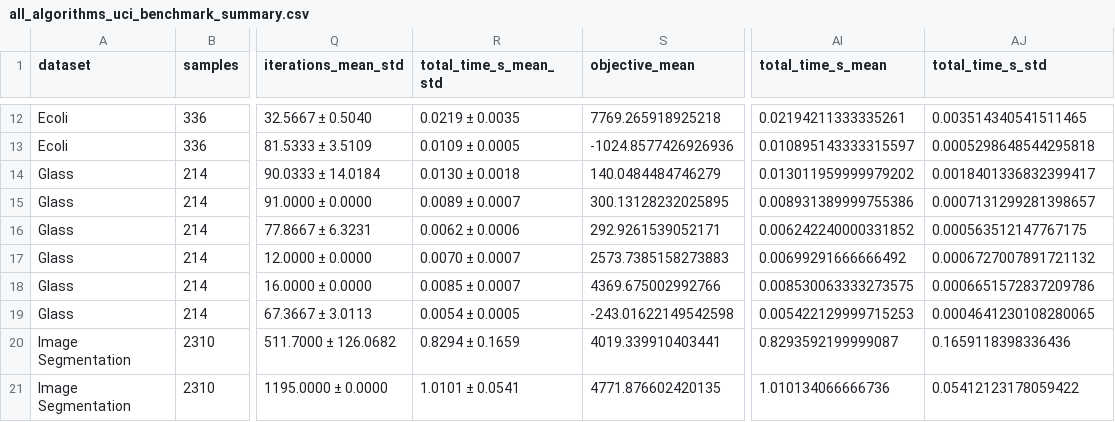
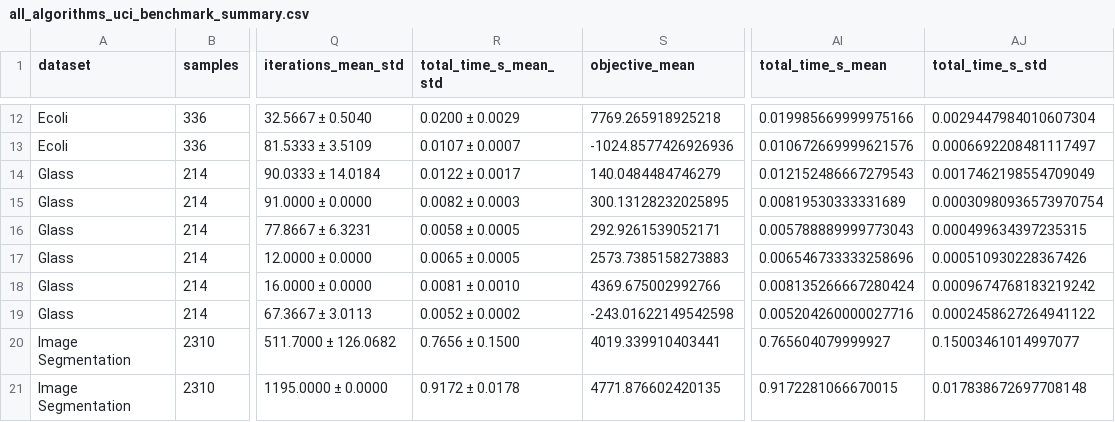
Before and after one commit to mark-0polo/DA_FCM, a CSV file: results/all_algorithms_uci_benchmark_summary.csv, drawn as a sheet; only a part is shown, gaps mark what is left out; the diff covers the shown part only; the diff names each change by its address in the sheet, - before the commit and + after, or states it on an @@ line.

```diff
--- a/results/all_algorithms_uci_benchmark_summary.csv
+++ b/results/all_algorithms_uci_benchmark_summary.csv
-R12 (total_time_s_mean_std): 0.0219 ± 0.0035
+R12 (total_time_s_mean_std): 0.0200 ± 0.0029
-AI12 (total_time_s_mean): 0.02194211333335261
+AI12 (total_time_s_mean): 0.019985669999975166
-AJ12 (total_time_s_std): 0.003514340541511465
+AJ12 (total_time_s_std): 0.0029447984010607304
-R13 (total_time_s_mean_std): 0.0109 ± 0.0005
+R13 (total_time_s_mean_std): 0.0107 ± 0.0007
-AI13 (total_time_s_mean): 0.010895143333315597
+AI13 (total_time_s_mean): 0.010672669999621576
-AJ13 (total_time_s_std): 0.0005298648544295818
+AJ13 (total_time_s_std): 0.0006692208481117497
-R14 (total_time_s_mean_std): 0.0130 ± 0.0018
+R14 (total_time_s_mean_std): 0.0122 ± 0.0017
-AI14 (total_time_s_mean): 0.013011959999979202
+AI14 (total_time_s_mean): 0.012152486667279543
-AJ14 (total_time_s_std): 0.0018401336832399417
+AJ14 (total_time_s_std): 0.0017462198554709049
-R15 (total_time_s_mean_std): 0.0089 ± 0.0007
+R15 (total_time_s_mean_std): 0.0082 ± 0.0003
-AI15 (total_time_s_mean): 0.008931389999755386
+AI15 (total_time_s_mean): 0.00819530333331689
-AJ15 (total_time_s_std): 0.0007131299281398657
+AJ15 (total_time_s_std): 0.00030980936573970754
-R16 (total_time_s_mean_std): 0.0062 ± 0.0006
+R16 (total_time_s_mean_std): 0.0058 ± 0.0005
-AI16 (total_time_s_mean): 0.006242240000331852
+AI16 (total_time_s_mean): 0.005788889999773043
-AJ16 (total_time_s_std): 0.000563512147767175
+AJ16 (total_time_s_std): 0.000499634397235315
-R17 (total_time_s_mean_std): 0.0070 ± 0.0007
+R17 (total_time_s_mean_std): 0.0065 ± 0.0005
-AI17 (total_time_s_mean): 0.00699291666666492
+AI17 (total_time_s_mean): 0.006546733333258696
-AJ17 (total_time_s_std): 0.0006727007891721132
+AJ17 (total_time_s_std): 0.000510930228367426
-R18 (total_time_s_mean_std): 0.0085 ± 0.0007
+R18 (total_time_s_mean_std): 0.0081 ± 0.0010
-AI18 (total_time_s_mean): 0.008530063333273575
+AI18 (total_time_s_mean): 0.008135266667280424
-AJ18 (total_time_s_std): 0.0006651572837209786
+AJ18 (total_time_s_std): 0.0009674768183219242
-R19 (total_time_s_mean_std): 0.0054 ± 0.0005
+R19 (total_time_s_mean_std): 0.0052 ± 0.0002
-AI19 (total_time_s_mean): 0.005422129999715253
+AI19 (total_time_s_mean): 0.005204260000027716
-AJ19 (total_time_s_std): 0.0004641230108280065
+AJ19 (total_time_s_std): 0.0002458627264941122
-R20 (total_time_s_mean_std): 0.8294 ± 0.1659
+R20 (total_time_s_mean_std): 0.7656 ± 0.1500
-AI20 (total_time_s_mean): 0.8293592199999087
+AI20 (total_time_s_mean): 0.765604079999927
-AJ20 (total_time_s_std): 0.1659118398336436
+AJ20 (total_time_s_std): 0.15003461014997077
-R21 (total_time_s_mean_std): 1.0101 ± 0.0541
+R21 (total_time_s_mean_std): 0.9172 ± 0.0178
-AI21 (total_time_s_mean): 1.010134066666736
+AI21 (total_time_s_mean): 0.9172281066670015
-AJ21 (total_time_s_std): 0.05412123178059422
+AJ21 (total_time_s_std): 0.017838672697708148
```
Also changed, not shown: 113 edited cells elsewhere in this file, results/all_algorithms_uci_all_runs.csv, 1 other file.
